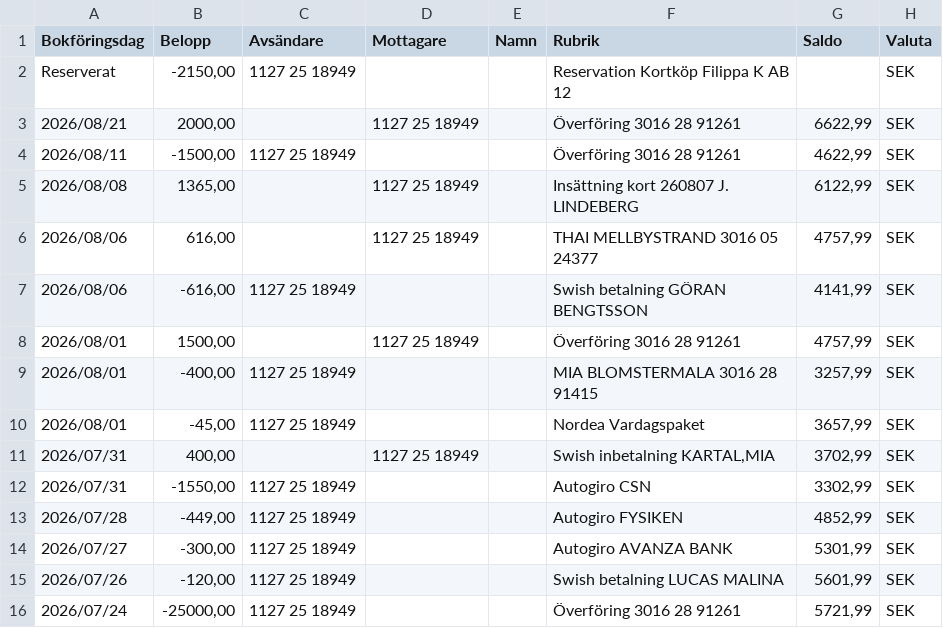
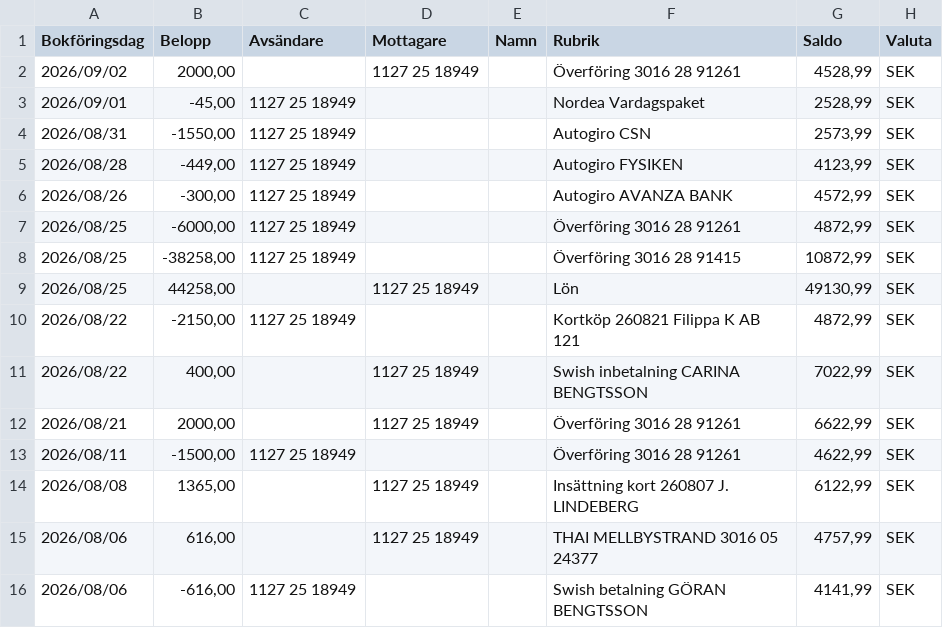
Before and after one commit to jimbengtsson1992/expenses_app, a CSV file: assets/data/PERSONKONTO 1127 25 18949 - 2026-09-03 15.15.54.csv (was assets/data/PERSONKONTO 1127 25 18949 - 2026-08-21 16.59.48.csv), drawn as a sheet; only a part is shown; the shorter side is filled out with more unchanged rows.

```diff
--- a/assets/data/PERSONKONTO 1127 25 18949 - 2026-08-21 16.59.48.csv
+++ b/assets/data/PERSONKONTO 1127 25 18949 - 2026-09-03 15.15.54.csv
@@ -1,3 +1,12 @@
 Bokföringsdag;Belopp;Avsändare;Mottagare;Namn;Rubrik;Saldo;Valuta;
-Reserverat;-2150,00;1127 25 18949;;;Reservation Kortköp Filippa K AB 12;;SEK;
+2026/09/02;2000,00;;1127 25 18949;;Överföring 3016 28 91261;4528,99;SEK;
+2026/09/01;-45,00;1127 25 18949;;;Nordea Vardagspaket;2528,99;SEK;
+2026/08/31;-1550,00;1127 25 18949;;;Autogiro CSN;2573,99;SEK;
+2026/08/28;-449,00;1127 25 18949;;;Autogiro FYSIKEN;4123,99;SEK;
+2026/08/26;-300,00;1127 25 18949;;;Autogiro AVANZA BANK;4572,99;SEK;
+2026/08/25;-6000,00;1127 25 18949;;;Överföring 3016 28 91261;4872,99;SEK;
+2026/08/25;-38258,00;1127 25 18949;;;Överföring 3016 28 91415;10872,99;SEK;
+2026/08/25;44258,00;;1127 25 18949;;Lön;49130,99;SEK;
+2026/08/22;-2150,00;1127 25 18949;;;Kortköp 260821 Filippa K AB 121;4872,99;SEK;
+2026/08/22;400,00;;1127 25 18949;;Swish inbetalning CARINA BENGTSSON;7022,99;SEK;
 2026/08/21;2000,00;;1127 25 18949;;Överföring 3016 28 91261;6622,99;SEK;
```
Also changed, not shown: assets/data/PERSONKONTO 1127 25 18957 - 2026-09-05 14.42.17.csv, assets/data/PERSONKONTO 3016 05 24377 - 2026-09-03 15.16.02.csv, 7 other files.
